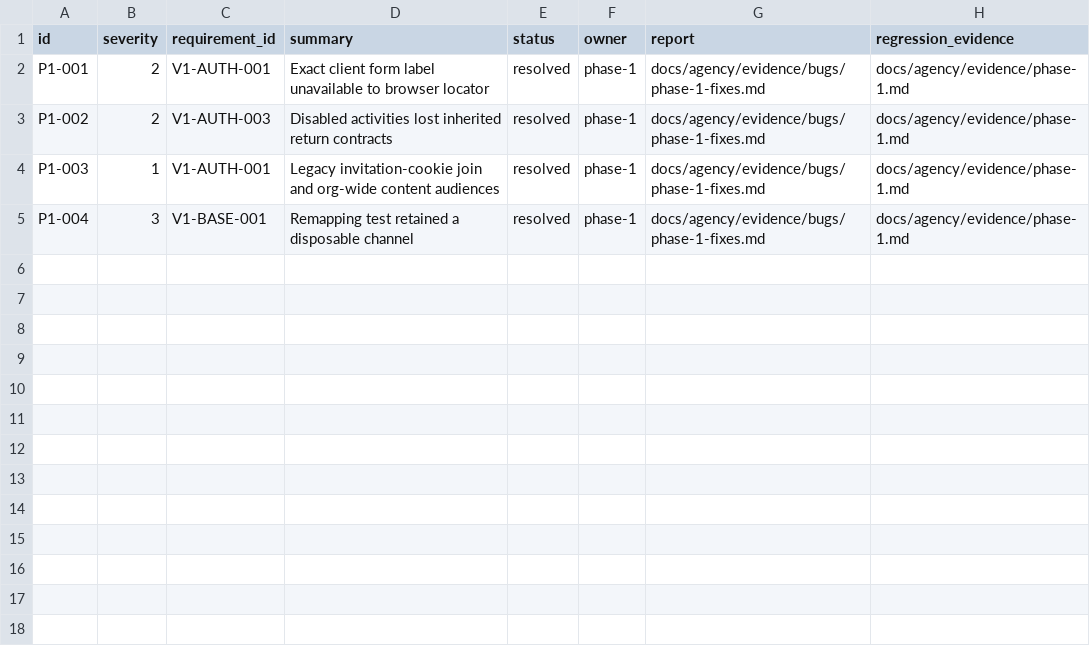
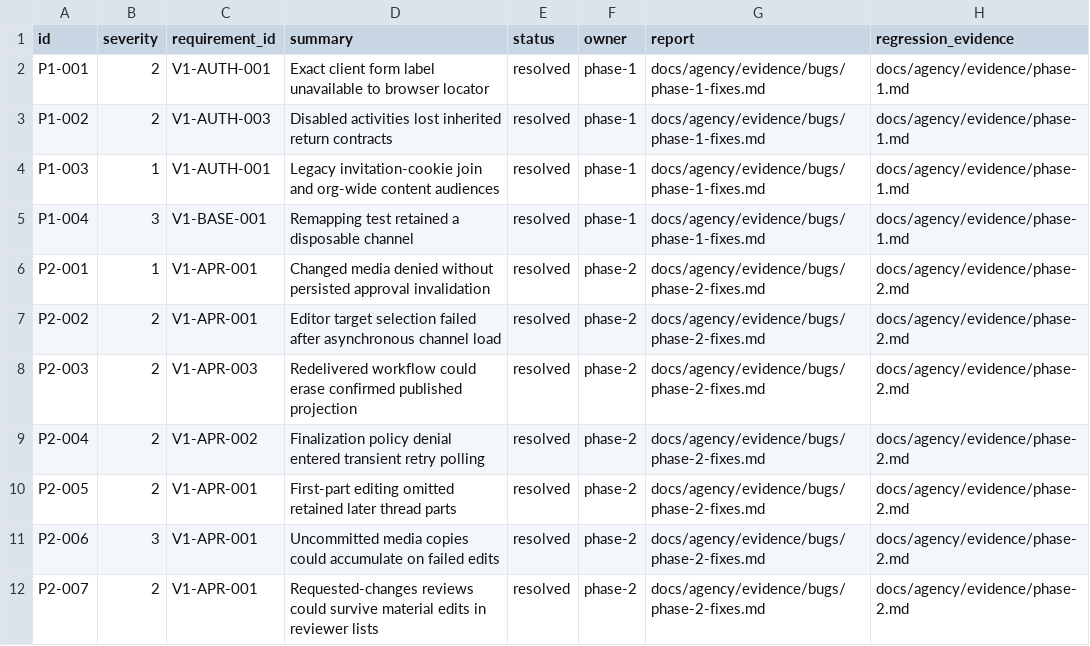
Before and after one commit to samidoomsday-star/postiz, a CSV file: docs/agency/defects.csv, drawn as a sheet; the diff names each change by its address in the sheet, - before the commit and + after, or states it on an @@ line.

Commit message:
feat(agency): enforce immutable revision approvals and dispatch claims

```diff
--- a/docs/agency/defects.csv
+++ b/docs/agency/defects.csv
+row 6: P2-001 | 1 | V1-APR-001 | Changed media denied without persisted approval invalidation | resolved | phase-2 | docs/agency/evidence/bugs/phase-2-fixes.md | docs/agency/evidence/phase-2.md
+row 7: P2-002 | 2 | V1-APR-001 | Editor target selection failed after asynchronous channel load | resolved | phase-2 | docs/agency/evidence/bugs/phase-2-fixes.md | docs/agency/evidence/phase-2.md
+row 8: P2-003 | 2 | V1-APR-003 | Redelivered workflow could erase confirmed published projection | resolved | phase-2 | docs/agency/evidence/bugs/phase-2-fixes.md | docs/agency/evidence/phase-2.md
+row 9: P2-004 | 2 | V1-APR-002 | Finalization policy denial entered transient retry polling | resolved | phase-2 | docs/agency/evidence/bugs/phase-2-fixes.md | docs/agency/evidence/phase-2.md
+row 10: P2-005 | 2 | V1-APR-001 | First-part editing omitted retained later thread parts | resolved | phase-2 | docs/agency/evidence/bugs/phase-2-fixes.md | docs/agency/evidence/phase-2.md
+row 11: P2-006 | 3 | V1-APR-001 | Uncommitted media copies could accumulate on failed edits | resolved | phase-2 | docs/agency/evidence/bugs/phase-2-fixes.md | docs/agency/evidence/phase-2.md
+row 12: P2-007 | 2 | V1-APR-001 | Requested-changes reviews could survive material edits in reviewer lists | resolved | phase-2 | docs/agency/evidence/bugs/phase-2-fixes.md | docs/agency/evidence/phase-2.md
```
Also changed, not shown: docs/agency/traceability.csv, 43 other files.
